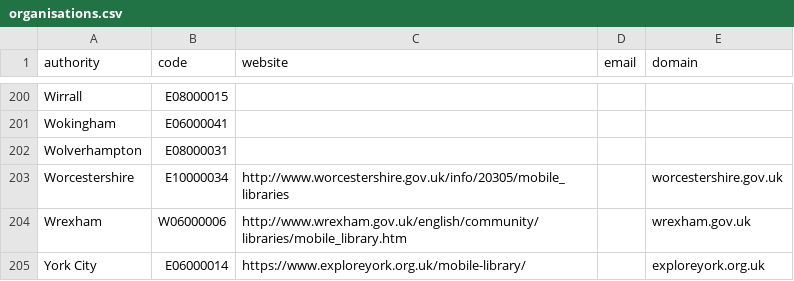
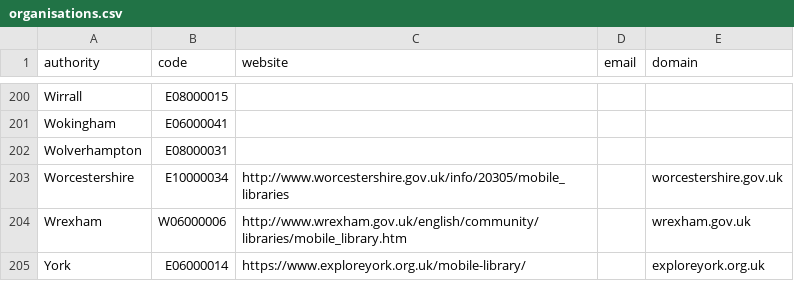
Before and after one commit to LibrariesHacked/mobilelibraries-database, a CSV file: data/organisations.csv, drawn as a sheet; only a part is shown, gaps mark what is left out.

Commit message:
#34 Adding York data. Closes #34

```diff
--- a/data/organisations.csv
+++ b/data/organisations.csv
@@ -204,2 +204,2 @@ Worcestershire,E10000034,http://www.worcestershire.gov.uk/info/20305/mobile_libr
 Wrexham,W06000006,http://www.wrexham.gov.uk/english/community/libraries/mobile_library.htm,,wrexham.gov.uk
-York City,E06000014,https://www.exploreyork.org.uk/mobile-library/,,exploreyork.org.uk
+York,E06000014,https://www.exploreyork.org.uk/mobile-library/,,exploreyork.org.uk
```
Also changed, not shown: 3 other files.
